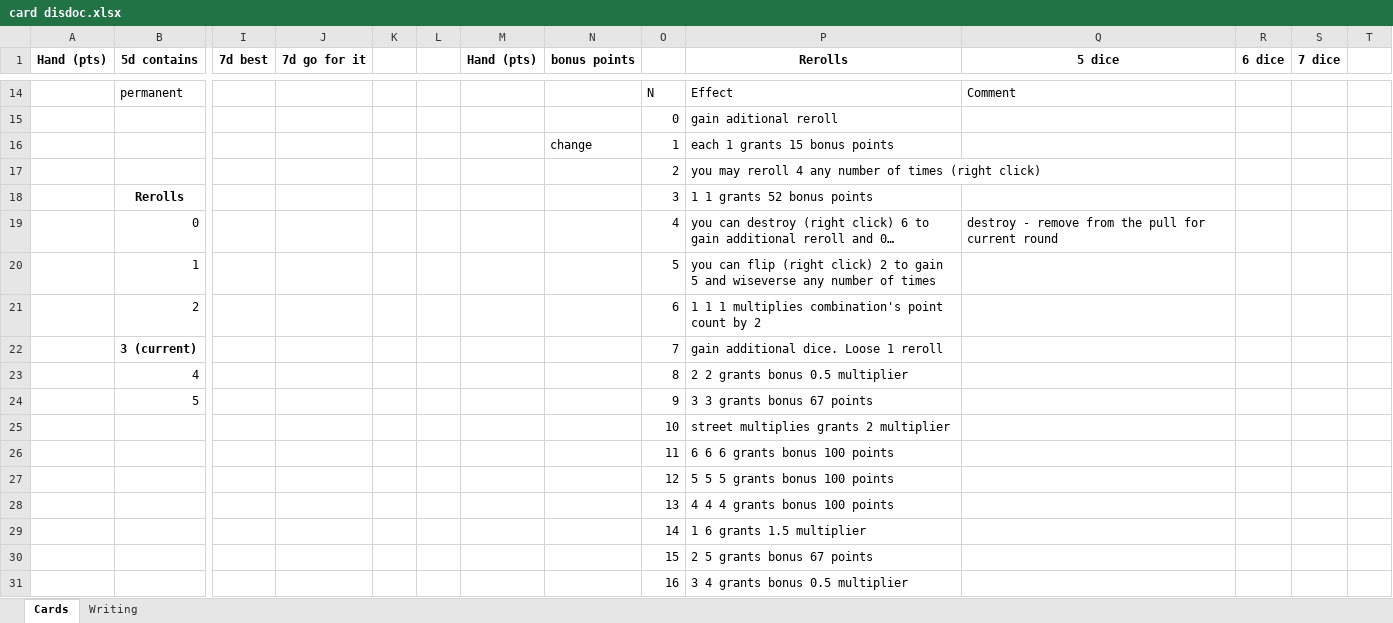
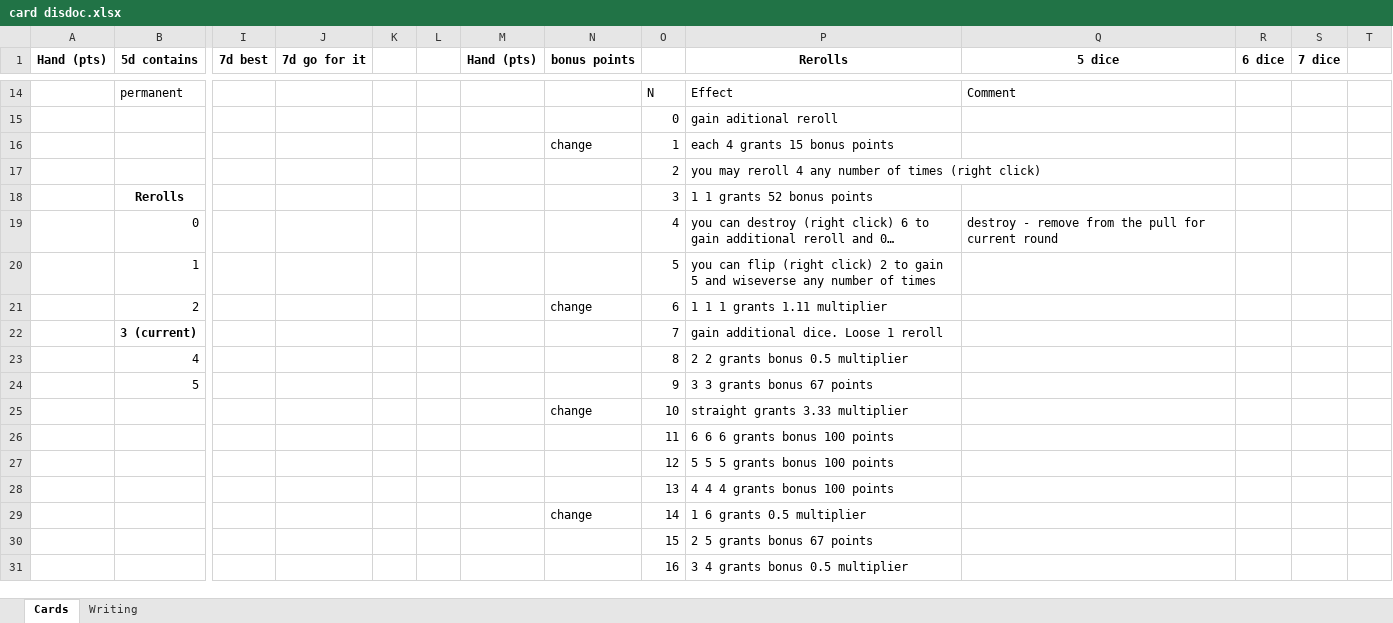
Before and after one commit to dadporosya/ld60, an Excel workbook: card disdoc.xlsx, sheet Cards, drawn as a sheet; only a part is shown, gaps mark what is left out; long unchanged cells end in …; values as stored, in another font and other column widths than the file's, no borders; removed rows and columns are numbered as before the commit, all else as after; rows hold the shown columns only; the diff names each change by its address in the sheet, - before the commit and + after, or states it on an @@ line.

```diff
--- a/card disdoc.xlsx (sheet Cards)
+++ b/card disdoc.xlsx (sheet Cards)
-P16 (Rerolls): each 1 grants 15 bonus points
+P16 (Rerolls): each 4 grants 15 bonus points
-N21 (bonus points): (empty)
+N21 (bonus points): change
-P21 (Rerolls): 1 1 1 multiplies combination's point count by 2
+P21 (Rerolls): 1 1 1 grants 1.11 multiplier
-row 25:  |  |  |  |  |  |  |  | 10 | street multiplies grants 2 multiplier
+row 25:  |  |  |  |  |  |  | change | 10 | straight grants 3.33 multiplier
-N29 (bonus points): (empty)
+N29 (bonus points): change
-P29 (Rerolls): 1 6 grants 1.5 multiplier
+P29 (Rerolls): 1 6 grants 0.5 multiplier
```
Also changed, not shown: 17 other files.
